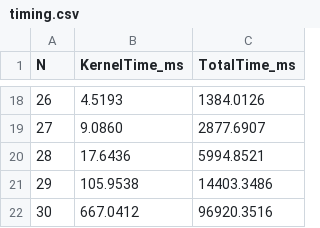
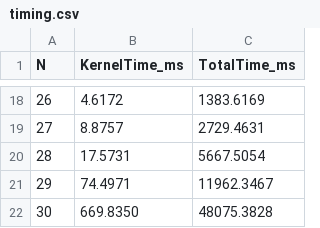
Before and after one commit to A-m-e-y/W04_C13_SAXPY, a CSV file: timing.csv, drawn as a sheet; only a part is shown, gaps mark what is left out; the diff covers the shown part only.

Commit message:
Added CPU vs GPU performance comparison in "saxpy_profile_cpvVgpu.cu". Also added "plot_cpuVgpu_graph.py" to plot the results.
Changes to be committed:
	modified:   a.out
	new file:   plot_cpuVgpu_graph.py
	new file:   plots/cpu_vs_gpu_total_plot.png
	new file:   saxpy_profile_cpvVgpu.cu
	modified:   timing.csv
	new file:   timing_cpuVgpu.csv

```diff
--- a/timing.csv
+++ b/timing.csv
@@ -18,5 +18,5 @@ N,KernelTime_ms,TotalTime_ms
-26,4.5193,1384.0126
-27,9.0860,2877.6907
-28,17.6436,5994.8521
-29,105.9538,14403.3486
-30,667.0412,96920.3516
+26,4.6172,1383.6169
+27,8.8757,2729.4631
+28,17.5731,5667.5054
+29,74.4971,11962.3467
+30,669.8350,48075.3828
```
Also changed, not shown: 32 edited cells elsewhere in this file, 5 other files.
